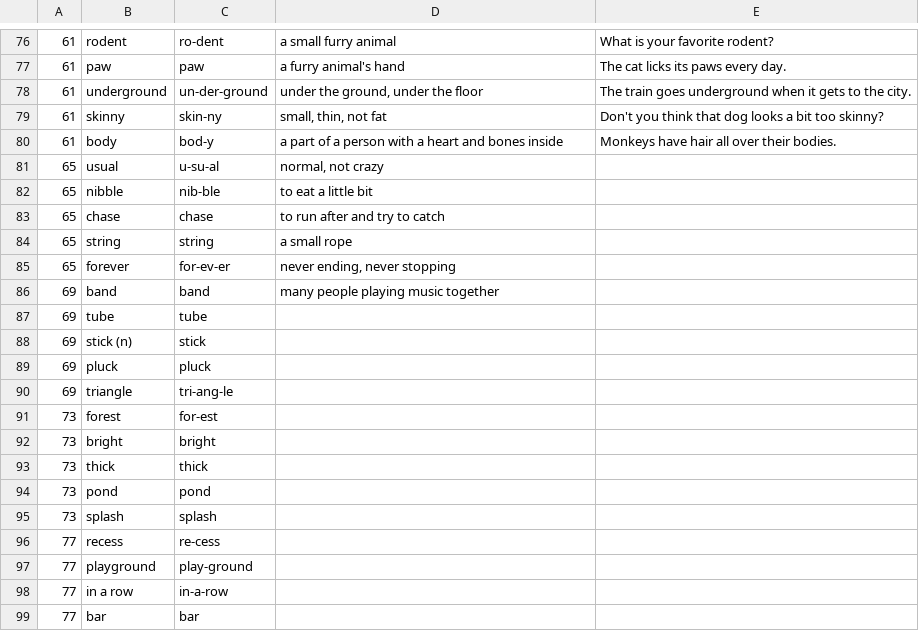
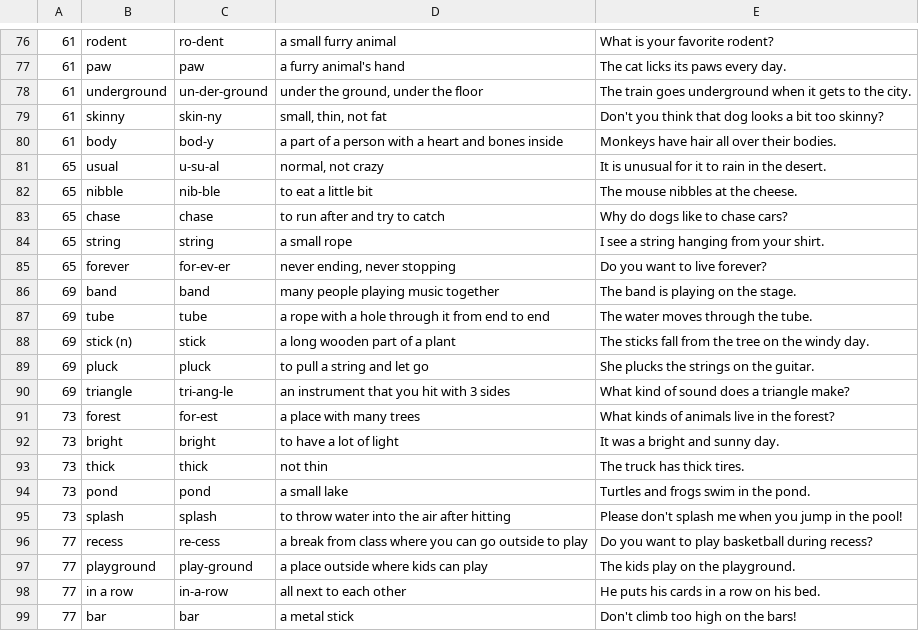
Before and after one commit to CodapopKSP/VL-Creator-Tool, a CSV file: Books/Reading/Reading A.csv, drawn as a sheet; only a part is shown, gaps mark what is left out; the diff covers the shown part only.

Commit message:
Update vocab lists.

```diff
--- a/Books/Reading/Reading A.csv
+++ b/Books/Reading/Reading A.csv
@@ -80,20 +80,20 @@
 61;"body";"bod-y";"a part of a person with a heart and bones inside";"Monkeys have hair all over their bodies."
-65;"usual";"u-su-al";"normal, not crazy";
-65;"nibble";"nib-ble";"to eat a little bit";
-65;"chase";"chase";"to run after and try to catch";
-65;"string";"string";"a small rope";
-65;"forever";"for-ev-er";"never ending, never stopping";
-69;"band";"band";"many people playing music together";
-69;"tube";"tube";;
-69;"stick (n)";"stick";;
-69;"pluck";"pluck";;
-69;"triangle";"tri-ang-le";;
-73;"forest";"for-est";;
-73;"bright";"bright";;
-73;"thick";"thick";;
-73;"pond";"pond";;
-73;"splash";"splash";;
-77;"recess";"re-cess";;
-77;"playground";"play-ground";;
-77;"in a row";"in-a-row";;
-77;"bar";"bar";;
+65;"usual";"u-su-al";"normal, not crazy";"It is unusual for it to rain in the desert."
+65;"nibble";"nib-ble";"to eat a little bit";"The mouse nibbles at the cheese."
+65;"chase";"chase";"to run after and try to catch";"Why do dogs like to chase cars?"
+65;"string";"string";"a small rope";"I see a string hanging from your shirt."
+65;"forever";"for-ev-er";"never ending, never stopping";"Do you want to live forever?"
+69;"band";"band";"many people playing music together";"The band is playing on the stage."
+69;"tube";"tube";"a rope with a hole through it from end to end";"The water moves through the tube."
+69;"stick (n)";"stick";"a long wooden part of a plant";"The sticks fall from the tree on the windy day."
+69;"pluck";"pluck";"to pull a string and let go";"She plucks the strings on the guitar."
+69;"triangle";"tri-ang-le";"an instrument that you hit with 3 sides";"What kind of sound does a triangle make?"
+73;"forest";"for-est";"a place with many trees";"What kinds of animals live in the forest?"
+73;"bright";"bright";"to have a lot of light";"It was a bright and sunny day."
+73;"thick";"thick";"not thin";"The truck has thick tires."
+73;"pond";"pond";"a small lake";"Turtles and frogs swim in the pond."
+73;"splash";"splash";"to throw water into the air after hitting";"Please don't splash me when you jump in the pool!"
+77;"recess";"re-cess";"a break from class where you can go outside to play";"Do you want to play basketball during recess?"
+77;"playground";"play-ground";"a place outside where kids can play";"The kids play on the playground."
+77;"in a row";"in-a-row";"all next to each other";"He puts his cards in a row on his bed."
+77;"bar";"bar";"a metal stick";"Don't climb too high on the bars!"
```
Also changed, not shown: 86 edited cells elsewhere in this file, Books/Phonics/Phonics A-2.csv, Books/Side By Side/SBS 1.csv, 7 other files.
